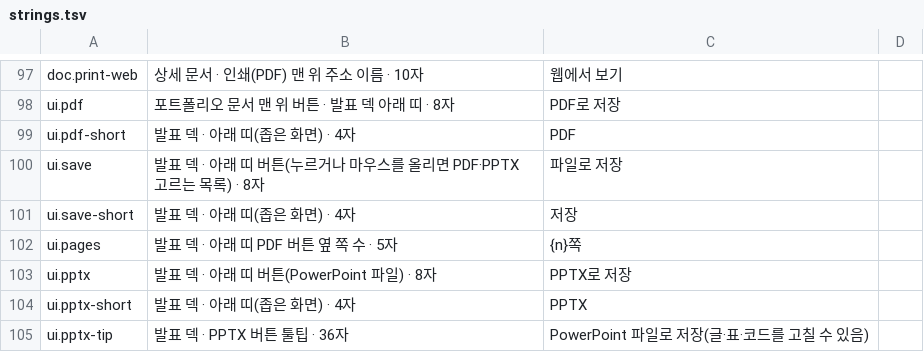
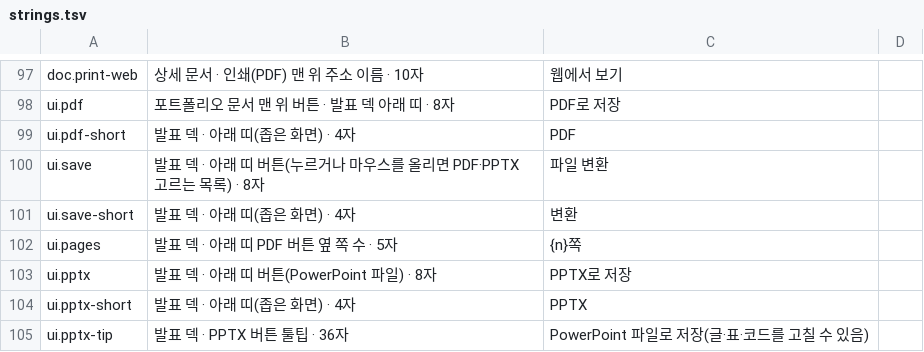
Before and after one commit to chesherneko/portfolio, a TSV file: theme/strings.tsv, drawn as a sheet; only a part is shown, gaps mark what is left out.

```diff
--- a/theme/strings.tsv
+++ b/theme/strings.tsv
@@ -99,4 +99,4 @@ ui.pdf	포트폴리오 문서 맨 위 버튼 · 발표 덱 아래 띠 · 8자	PD
 ui.pdf-short	발표 덱 · 아래 띠(좁은 화면) · 4자	PDF	
-ui.save	발표 덱 · 아래 띠 버튼(누르거나 마우스를 올리면 PDF·PPTX 고르는 목록) · 8자	파일로 저장	
-ui.save-short	발표 덱 · 아래 띠(좁은 화면) · 4자	저장	
+ui.save	발표 덱 · 아래 띠 버튼(누르거나 마우스를 올리면 PDF·PPTX 고르는 목록) · 8자	파일 변환	
+ui.save-short	발표 덱 · 아래 띠(좁은 화면) · 4자	변환	
 ui.pages	발표 덱 · 아래 띠 PDF 버튼 옆 쪽 수 · 5자	{n}쪽	
```
Also changed, not shown: 3 other files.
